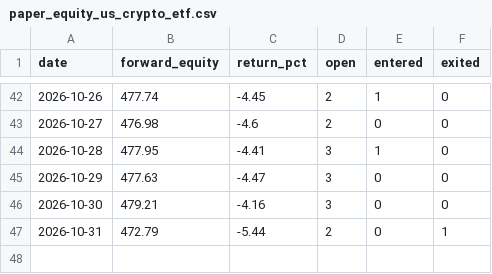
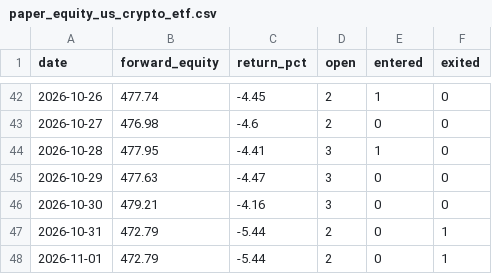
Before and after one commit to magic-emperor/AI-finance, a CSV file: engine/output/paper_equity_us_crypto_etf.csv, drawn as a sheet; only a part is shown, gaps mark what is left out; the diff names each change by its address in the sheet, - before the commit and + after, or states it on an @@ line.

```diff
--- a/engine/output/paper_equity_us_crypto_etf.csv
+++ b/engine/output/paper_equity_us_crypto_etf.csv
+row 48: 2026-11-01 | 472.79 | -5.44 | 2 | 0 | 1
```
